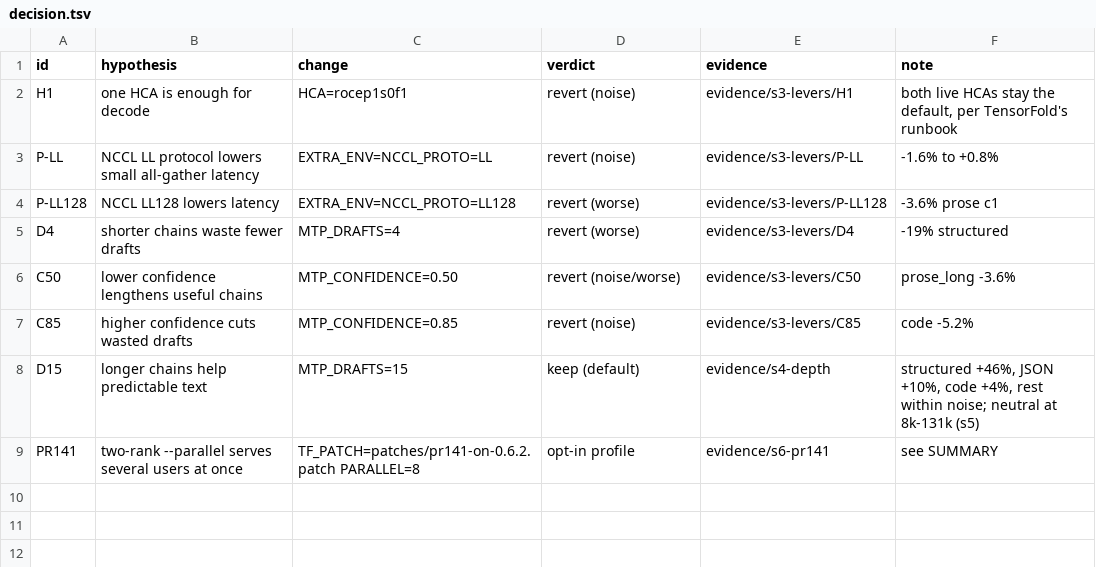
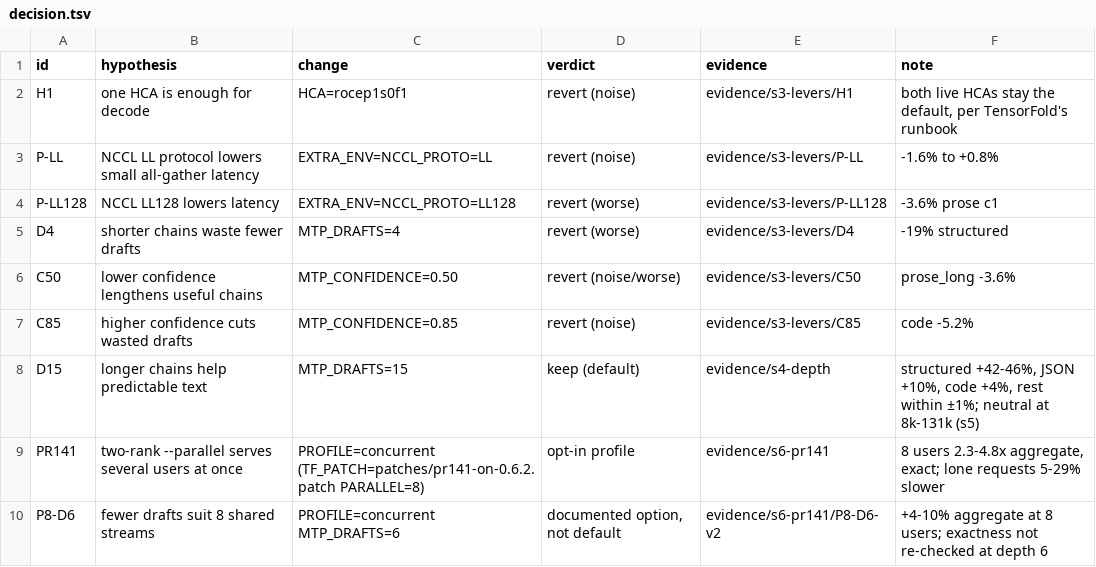
Before and after one commit to sfxnz/Qwen3.8-Flash-Next-TensorFold-2x-DGX-Spark, a TSV file: evidence/decision.tsv, drawn as a sheet.

```diff
--- a/evidence/decision.tsv
+++ b/evidence/decision.tsv
@@ -7,3 +7,4 @@ C50	lower confidence lengthens useful chains	MTP_CONFIDENCE=0.50	revert (noise/w
 C85	higher confidence cuts wasted drafts	MTP_CONFIDENCE=0.85	revert (noise)	evidence/s3-levers/C85	code -5.2%
-D15	longer chains help predictable text	MTP_DRAFTS=15	keep (default)	evidence/s4-depth	structured +46%, JSON +10%, code +4%, rest within noise; neutral at 8k-131k (s5)
-PR141	two-rank --parallel serves several users at once	TF_PATCH=patches/pr141-on-0.6.2.patch PARALLEL=8	opt-in profile	evidence/s6-pr141	see SUMMARY
+D15	longer chains help predictable text	MTP_DRAFTS=15	keep (default)	evidence/s4-depth	structured +42-46%, JSON +10%, code +4%, rest within ±1%; neutral at 8k-131k (s5)
+PR141	two-rank --parallel serves several users at once	PROFILE=concurrent (TF_PATCH=patches/pr141-on-0.6.2.patch PARALLEL=8)	opt-in profile	evidence/s6-pr141	8 users 2.3-4.8x aggregate, exact; lone requests 5-29% slower
+P8-D6	fewer drafts suit 8 shared streams	PROFILE=concurrent MTP_DRAFTS=6	documented option, not default	evidence/s6-pr141/P8-D6-v2	+4-10% aggregate at 8 users; exactness not re-checked at depth 6
```
Also changed, not shown: 17 other files.
